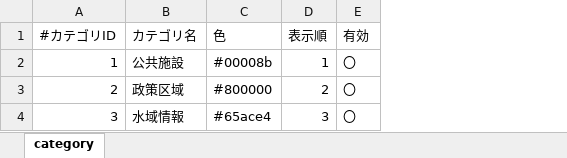
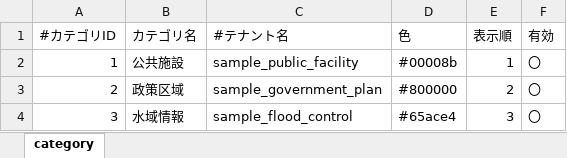
Before and after one commit to c-3lab/StarSeeker, an Excel workbook: StarSeeker/operator/samples/category.xlsx, sheet category, drawn as a sheet; values as stored, in another font and other column widths than the file's, no borders; the diff names each change by its address in the sheet, - before the commit and + after, or states it on an @@ line.

```diff
--- a/StarSeeker/operator/samples/category.xlsx (sheet category)
+++ b/StarSeeker/operator/samples/category.xlsx (sheet category)
+column C (#テナント名), rows 2-4: sample_public_facility | sample_government_plan | sample_flood_control
```
Also changed, not shown: StarSeeker/operator/samples/point.xlsx, StarSeeker/operator/samples/surface.xlsx, 5 other files.
